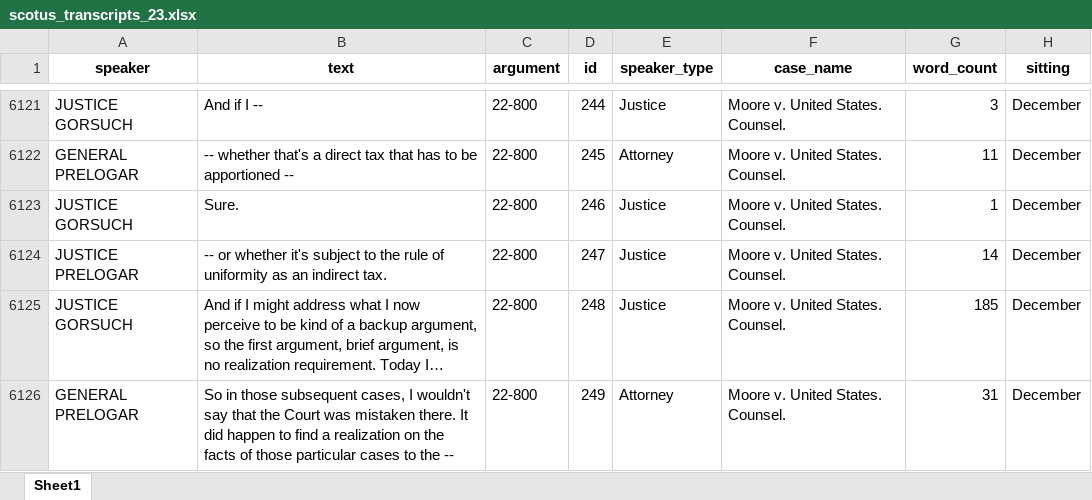
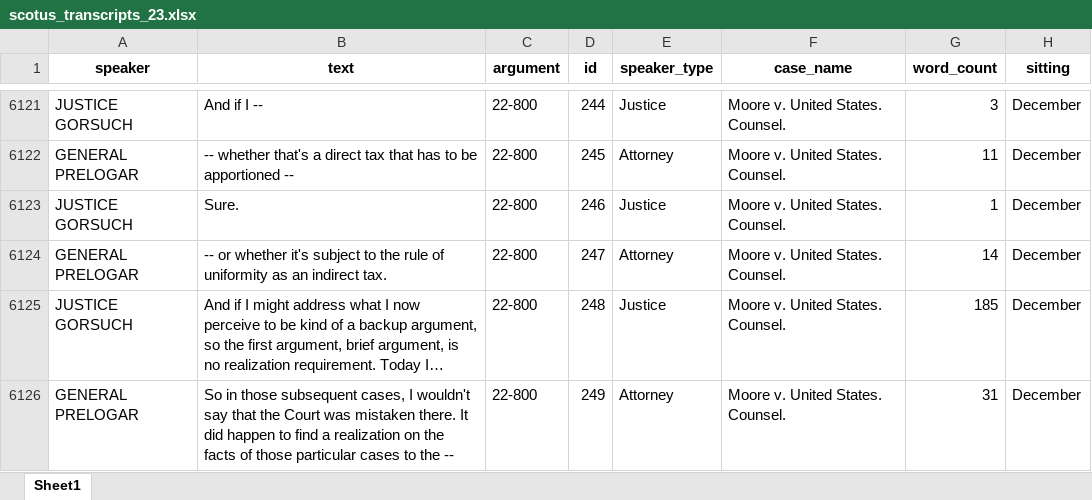
Before and after one commit to JakeTruscott/scotustext, an Excel workbook: Data/scotus_transcripts_23.xlsx, sheet Sheet1, drawn as a sheet; only a part is shown, gaps mark what is left out; long unchanged cells end in …; values as stored, in another font and other column widths than the file's, no borders; the diff names each change by its address in the sheet, - before the commit and + after, or states it on an @@ line.

Commit message:
SCOTUSWatch Update 12/5/2023 (2)

```diff
--- a/Data/scotus_transcripts_23.xlsx (sheet Sheet1)
+++ b/Data/scotus_transcripts_23.xlsx (sheet Sheet1)
-A6124 (speaker): JUSTICE PRELOGAR
+A6124 (speaker): GENERAL PRELOGAR
-E6124 (speaker_type): Justice
+E6124 (speaker_type): Attorney
```
Also changed, not shown: 1 other file.
